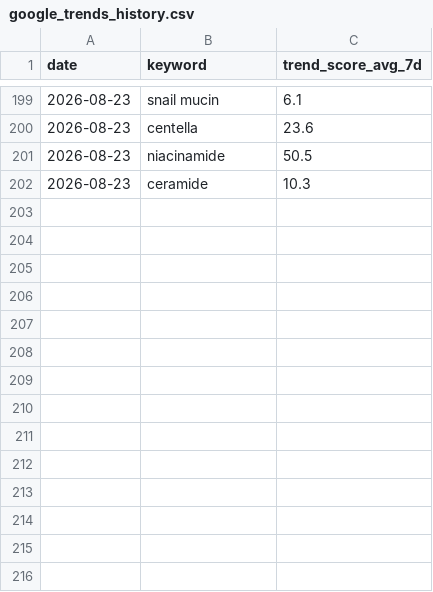
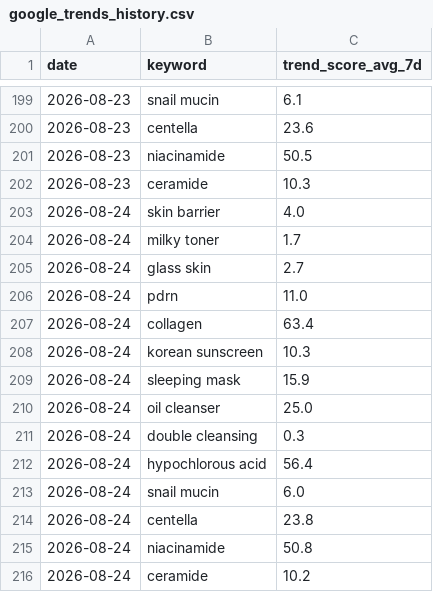
Before and after one commit to cw-ship-it/presail-brand-intel, a CSV file: data/google_trends_history.csv, drawn as a sheet; only a part is shown, gaps mark what is left out.

Commit message:
일일 데이터 자동 수집 2026-08-24

```diff
--- a/data/google_trends_history.csv
+++ b/data/google_trends_history.csv
@@ -202 +202,15 @@ date,keyword,trend_score_avg_7d
 2026-08-23,ceramide,10.3
+2026-08-24,skin barrier,4.0
+2026-08-24,milky toner,1.7
+2026-08-24,glass skin,2.7
+2026-08-24,pdrn,11.0
+2026-08-24,collagen,63.4
+2026-08-24,korean sunscreen,10.3
+2026-08-24,sleeping mask,15.9
+2026-08-24,oil cleanser,25.0
+2026-08-24,double cleansing,0.3
+2026-08-24,hypochlorous acid,56.4
+2026-08-24,snail mucin,6.0
+2026-08-24,centella,23.8
+2026-08-24,niacinamide,50.8
+2026-08-24,ceramide,10.2
```
